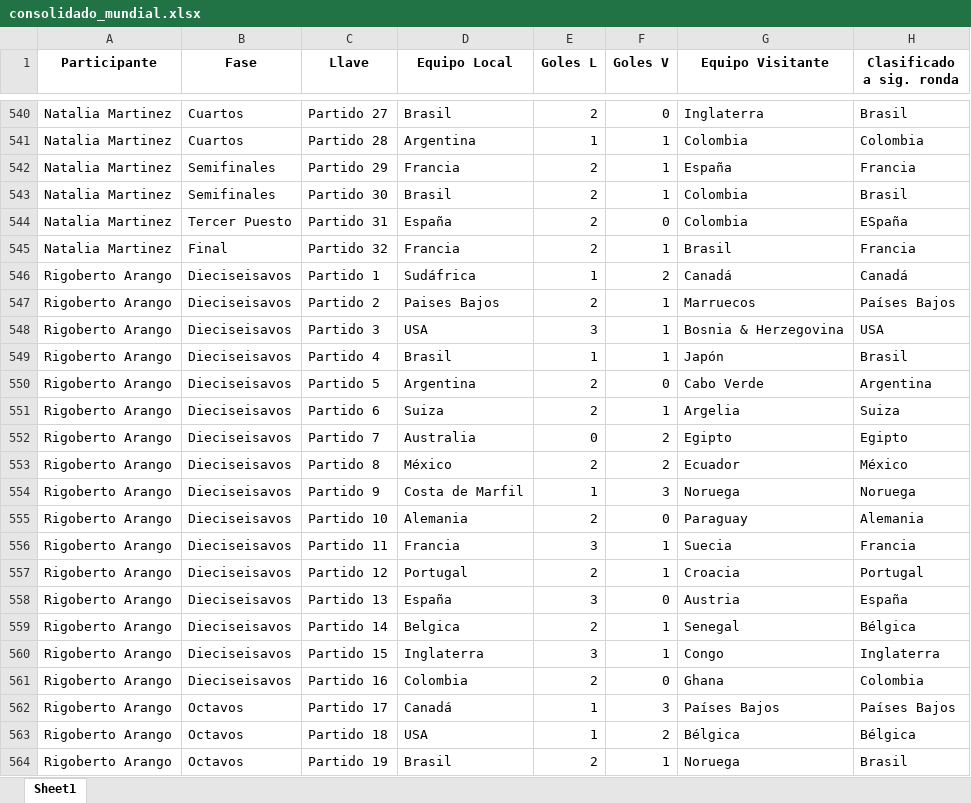
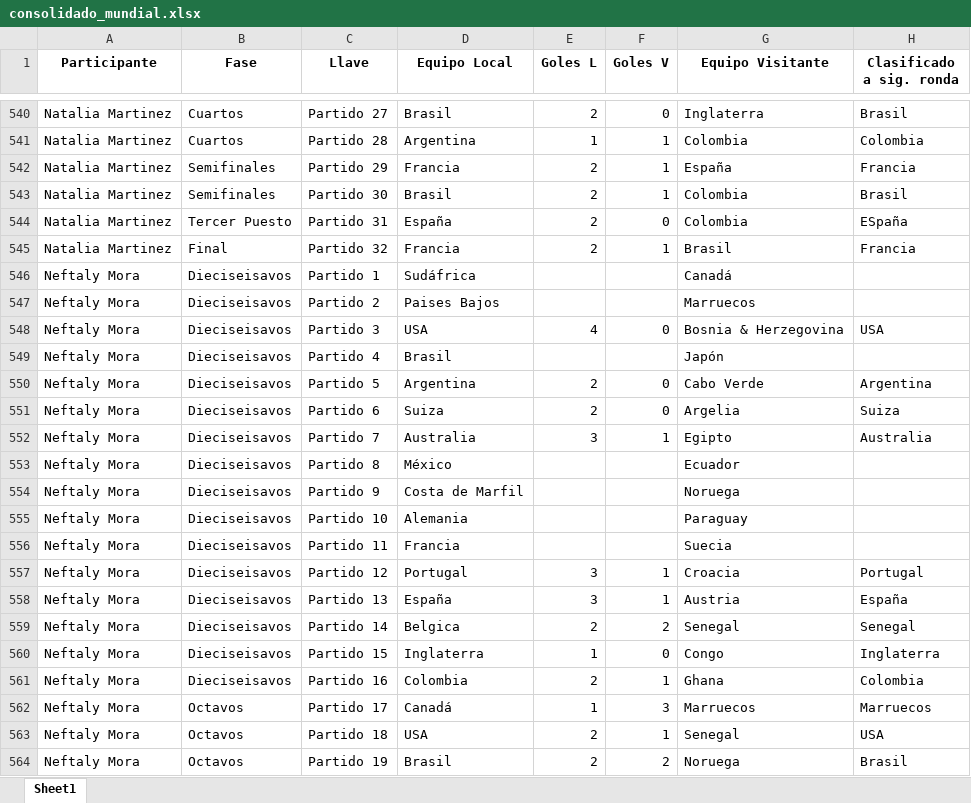
Before and after one commit to sdcastanedac/Polla_FM, an Excel workbook: consolidado_mundial.xlsx, sheet Sheet1, drawn as a sheet; only a part is shown, gaps mark what is left out; the shorter side is filled out with more unchanged rows; values as stored, in another font and other column widths than the file's, no borders; the diff covers the shown part only; the diff names each change by its address in the sheet, - before the commit and + after, or states it on an @@ line.

```diff
--- a/consolidado_mundial.xlsx (sheet Sheet1)
+++ b/consolidado_mundial.xlsx (sheet Sheet1)
+row 546: Neftaly Mora | Dieciseisavos | Partido 1 | Sudáfrica |  |  | Canadá
+row 547: Neftaly Mora | Dieciseisavos | Partido 2 | Paises Bajos |  |  | Marruecos
+row 548: Neftaly Mora | Dieciseisavos | Partido 3 | USA | 4 | 0 | Bosnia & Herzegovina | USA
+row 549: Neftaly Mora | Dieciseisavos | Partido 4 | Brasil |  |  | Japón
+row 550: Neftaly Mora | Dieciseisavos | Partido 5 | Argentina | 2 | 0 | Cabo Verde | Argentina
+row 551: Neftaly Mora | Dieciseisavos | Partido 6 | Suiza | 2 | 0 | Argelia | Suiza
+row 552: Neftaly Mora | Dieciseisavos | Partido 7 | Australia | 3 | 1 | Egipto | Australia
+row 553: Neftaly Mora | Dieciseisavos | Partido 8 | México |  |  | Ecuador
+row 554: Neftaly Mora | Dieciseisavos | Partido 9 | Costa de Marfil |  |  | Noruega
+row 555: Neftaly Mora | Dieciseisavos | Partido 10 | Alemania |  |  | Paraguay
+row 556: Neftaly Mora | Dieciseisavos | Partido 11 | Francia |  |  | Suecia
+row 557: Neftaly Mora | Dieciseisavos | Partido 12 | Portugal | 3 | 1 | Croacia | Portugal
+row 558: Neftaly Mora | Dieciseisavos | Partido 13 | España | 3 | 1 | Austria | España
+row 559: Neftaly Mora | Dieciseisavos | Partido 14 | Belgica | 2 | 2 | Senegal | Senegal
+row 560: Neftaly Mora | Dieciseisavos | Partido 15 | Inglaterra | 1 | 0 | Congo | Inglaterra
+row 561: Neftaly Mora | Dieciseisavos | Partido 16 | Colombia | 2 | 1 | Ghana | Colombia
+row 562: Neftaly Mora | Octavos | Partido 17 | Canadá | 1 | 3 | Marruecos | Marruecos
+row 563: Neftaly Mora | Octavos | Partido 18 | USA | 2 | 1 | Senegal | USA
+row 564: Neftaly Mora | Octavos | Partido 19 | Brasil | 2 | 2 | Noruega | Brasil
```
Also changed, not shown: 13 added rows and 177 edited cells elsewhere in this sheet, Resultados_Reales_Eliminatorias.xlsx, 1 other file.
